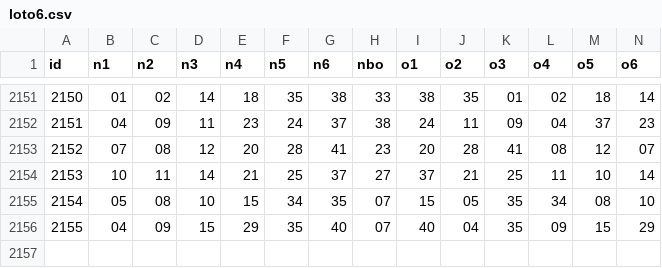
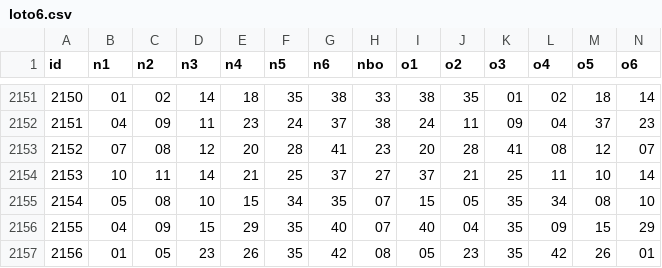
Before and after one commit to jac297571-wq/jacainiao, a CSV file: japan/data/loto6.csv, drawn as a sheet; only a part is shown, gaps mark what is left out; rows hold the shown columns only; the diff names each change by its address in the sheet, - before the commit and + after, or states it on an @@ line.

```diff
--- a/japan/data/loto6.csv
+++ b/japan/data/loto6.csv
+row 2157: 2156 | 01 | 05 | 23 | 26 | 35 | 42 | 08 | 05 | 23 | 35 | 42 | 26 | 01
```
Also changed, not shown: japan/data/loto7.csv, japan/data/numbers4.csv, 6 other files.
